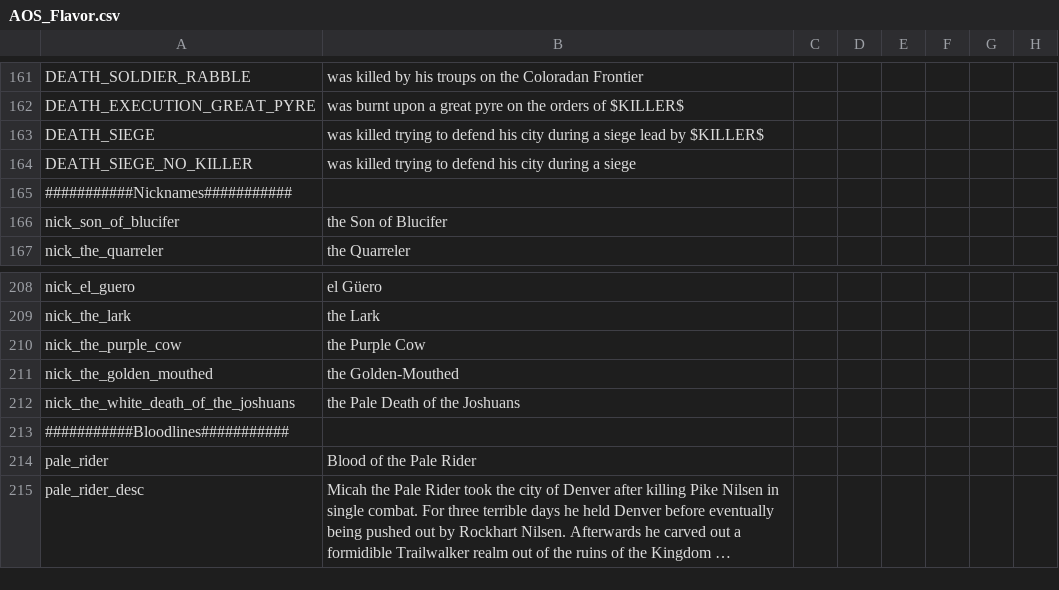
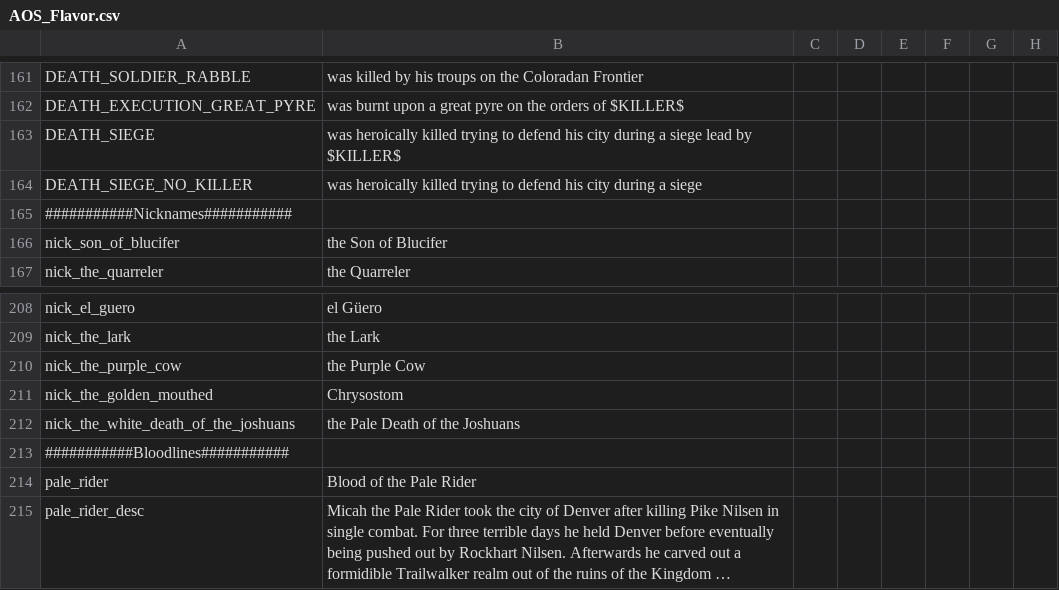
Before and after one commit to MrBadaniel/Aguila-o-Sol, a CSV file: localisation/AOS_Flavor.csv, drawn as a sheet; only a part is shown, gaps mark what is left out; long unchanged cells end in …; the diff names each change by its address in the sheet, - before the commit and + after, or states it on an @@ line.

```diff
--- a/localisation/AOS_Flavor.csv
+++ b/localisation/AOS_Flavor.csv
-B163: was killed trying…
+B163: was heroically killed trying…
-B164: was killed trying…
+B164: was heroically killed trying…
-B211: the Golden-Mouthed
+B211: Chrysostom
```
Also changed, not shown: 11 other files.
